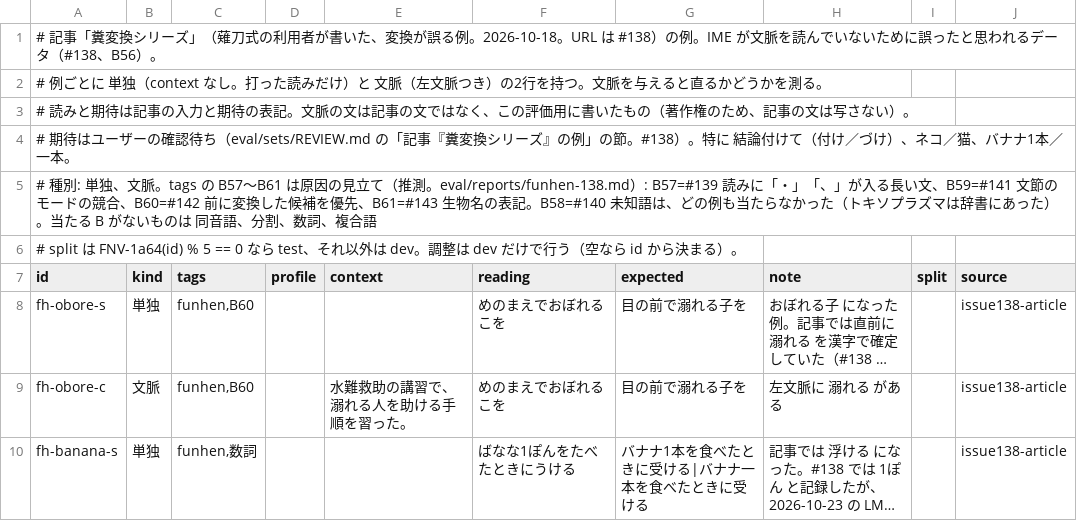
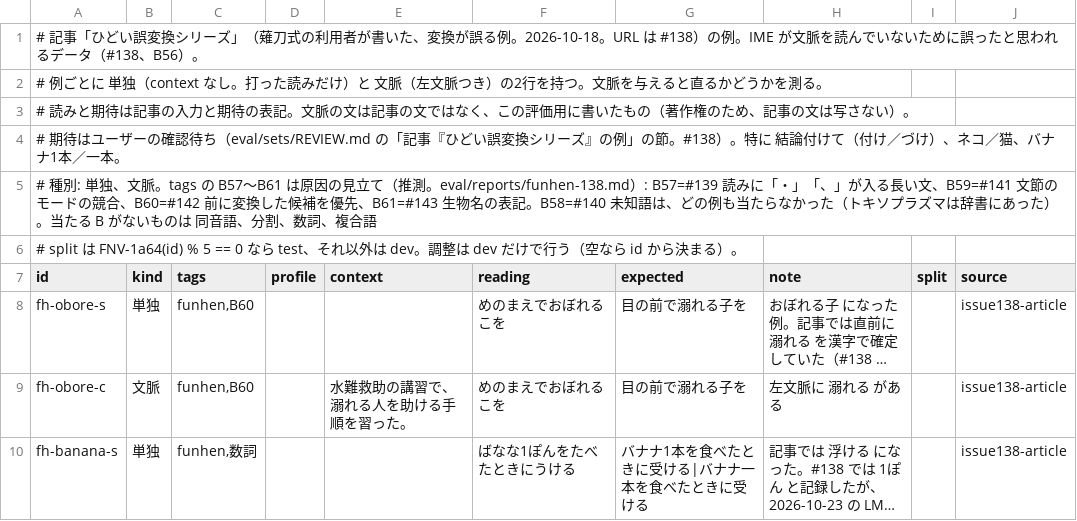
Before and after one commit to ikari-zen/ikari-ime, a TSV file: eval/sets/funhen.tsv, drawn as a sheet; only a part is shown; long unchanged cells end in ….

```diff
--- a/eval/sets/funhen.tsv
+++ b/eval/sets/funhen.tsv
@@ -1,5 +1,5 @@
-# 記事「糞変換シリーズ」（薙刀式の利用者が書いた、変換が誤る例。2026-10-18。URL は #138）の例。IME が文脈を読んでいないために誤ったと思われるデータ（#138、B56）。
+# 記事「ひどい誤変換シリーズ」（薙刀式の利用者が書いた、変換が誤る例。2026-10-18。URL は #138）の例。IME が文脈を読んでいないために誤ったと思われるデータ（#138、B56）。
 # 例ごとに 単独（context なし。打った読みだけ）と 文脈（左文脈つき）の2行を持つ。文脈を与えると直るかどうかを測る。
 # 読みと期待は記事の入力と期待の表記。文脈の文は記事の文ではなく、この評価用に書いたもの（著作権のため、記事の文は写さない）。
-# 期待はユーザーの確認待ち（eval/sets/REVIEW.md の「記事『糞変換シリーズ』の例」の節。#138）。特に 結論付けて（付け／づけ）、ネコ／猫、バナナ1本／一本。
+# 期待はユーザーの確認待ち（eval/sets/REVIEW.md の「記事『ひどい誤変換シリーズ』の例」の節。#138）。特に 結論付けて（付け／づけ）、ネコ／猫、バナナ1本／一本。
 # 種別: 単独、文脈。tags の B57〜B61 は原因の見立て（推測。eval/reports/funhen-138.md）: B57=#139 読みに「・」「、」が入る長い文、B59=#141 文節のモードの競合、B60=#142 前に変換した候補を優先、B61=#143 生物名の表記。B58=#140 未知語は、どの例も当たらなかった（トキソプラズマは辞書にあった）。当たる B がないものは 同音語、分割、数詞、複合語
```
Also changed, not shown: 12 other files.
